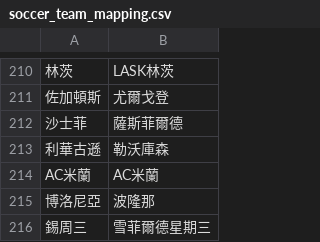
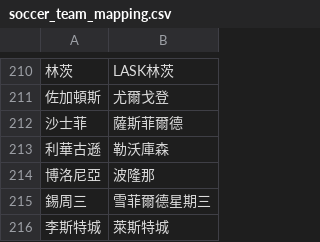
Before and after one commit to DanielTsai117/sport_ref, a CSV file: soccer_team_mapping.csv, drawn as a sheet; only a part is shown, gaps mark what is left out; the shorter side is filled out with more unchanged rows; the diff names each change by its address in the sheet, - before the commit and + after, or states it on an @@ line.

Commit message:
Update soccer_team_mapping.csv

```diff
--- a/soccer_team_mapping.csv
+++ b/soccer_team_mapping.csv
-row 214: AC米蘭 | AC米蘭
```
